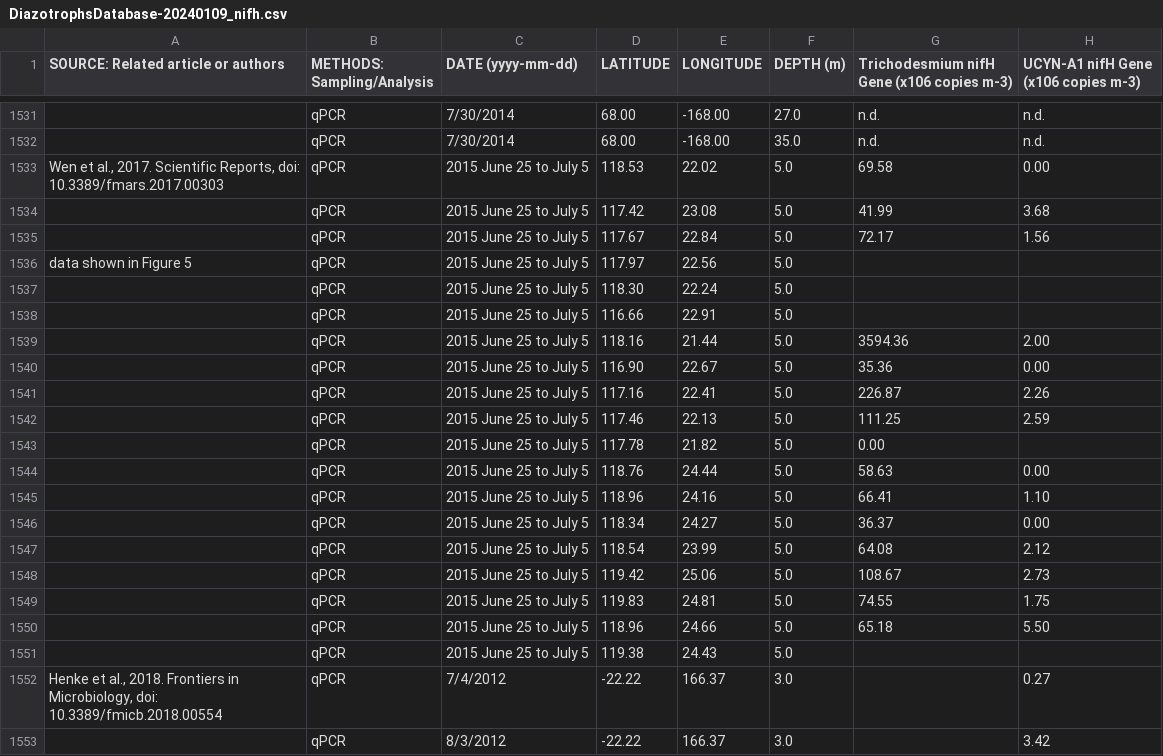
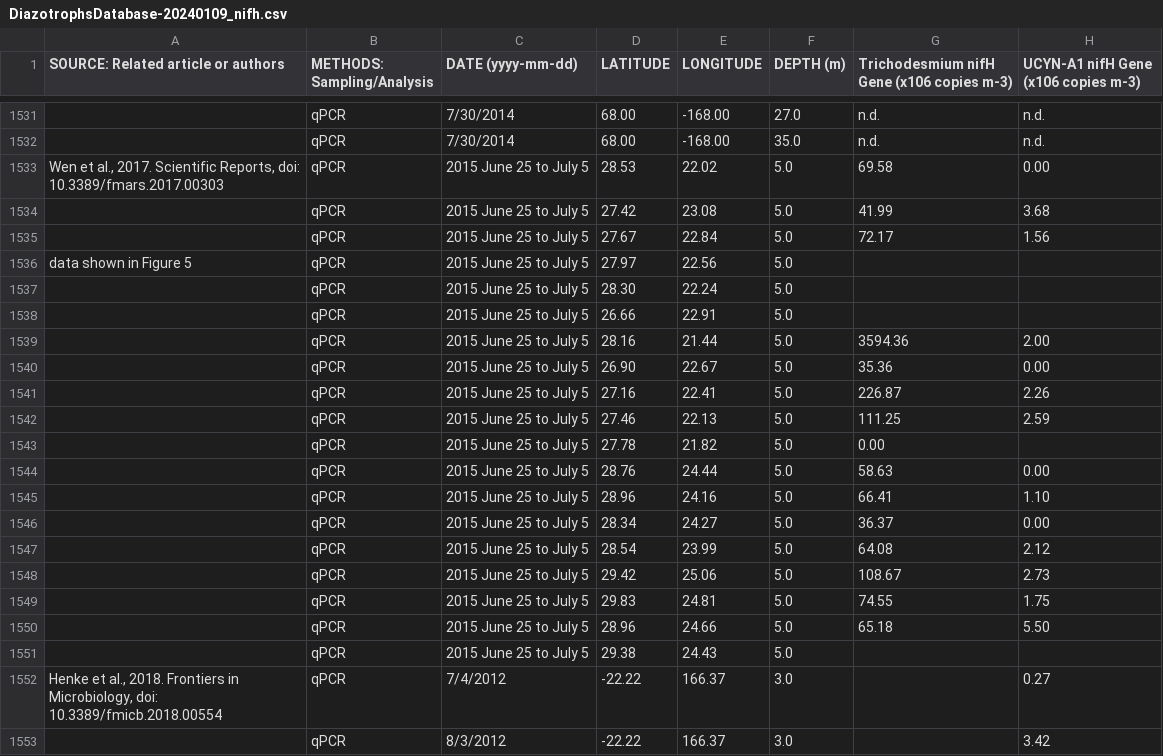
Before and after one commit to systemsecologygroup/N2-fixers-in-the-ocean, a CSV file: csv/DiazotrophsDatabase-20240109_nifh.csv, drawn as a sheet; only a part is shown, gaps mark what is left out; the diff names each change by its address in the sheet, - before the commit and + after, or states it on an @@ line.

```diff
--- a/csv/DiazotrophsDatabase-20240109_nifh.csv
+++ b/csv/DiazotrophsDatabase-20240109_nifh.csv
-D1533 (LATITUDE): 118.53
+D1533 (LATITUDE): 28.53
-D1534 (LATITUDE): 117.42
+D1534 (LATITUDE): 27.42
-D1535 (LATITUDE): 117.67
+D1535 (LATITUDE): 27.67
-D1536 (LATITUDE): 117.97
+D1536 (LATITUDE): 27.97
-D1537 (LATITUDE): 118.30
+D1537 (LATITUDE): 28.30
-D1538 (LATITUDE): 116.66
+D1538 (LATITUDE): 26.66
-D1539 (LATITUDE): 118.16
+D1539 (LATITUDE): 28.16
-D1540 (LATITUDE): 116.90
+D1540 (LATITUDE): 26.90
-D1541 (LATITUDE): 117.16
+D1541 (LATITUDE): 27.16
-D1542 (LATITUDE): 117.46
+D1542 (LATITUDE): 27.46
-D1543 (LATITUDE): 117.78
+D1543 (LATITUDE): 27.78
-D1544 (LATITUDE): 118.76
+D1544 (LATITUDE): 28.76
-D1545 (LATITUDE): 118.96
+D1545 (LATITUDE): 28.96
-D1546 (LATITUDE): 118.34
+D1546 (LATITUDE): 28.34
-D1547 (LATITUDE): 118.54
+D1547 (LATITUDE): 28.54
-D1548 (LATITUDE): 119.42
+D1548 (LATITUDE): 29.42
-D1549 (LATITUDE): 119.83
+D1549 (LATITUDE): 29.83
-D1550 (LATITUDE): 118.96
+D1550 (LATITUDE): 28.96
-D1551 (LATITUDE): 119.38
+D1551 (LATITUDE): 29.38
```
Also changed, not shown: 6 other files.
